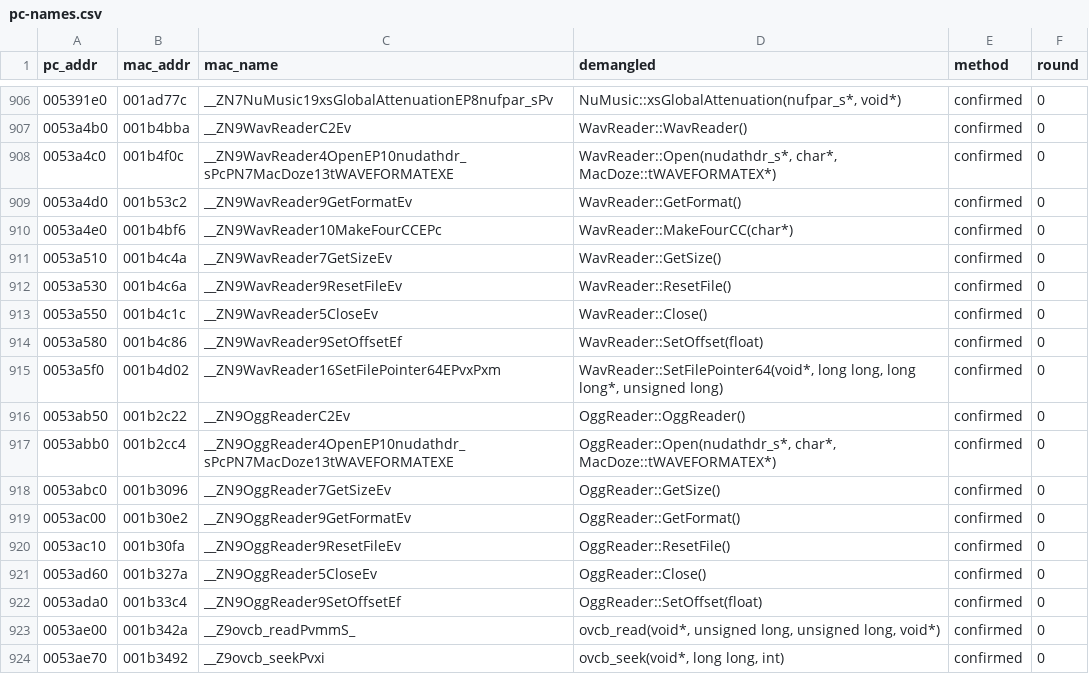
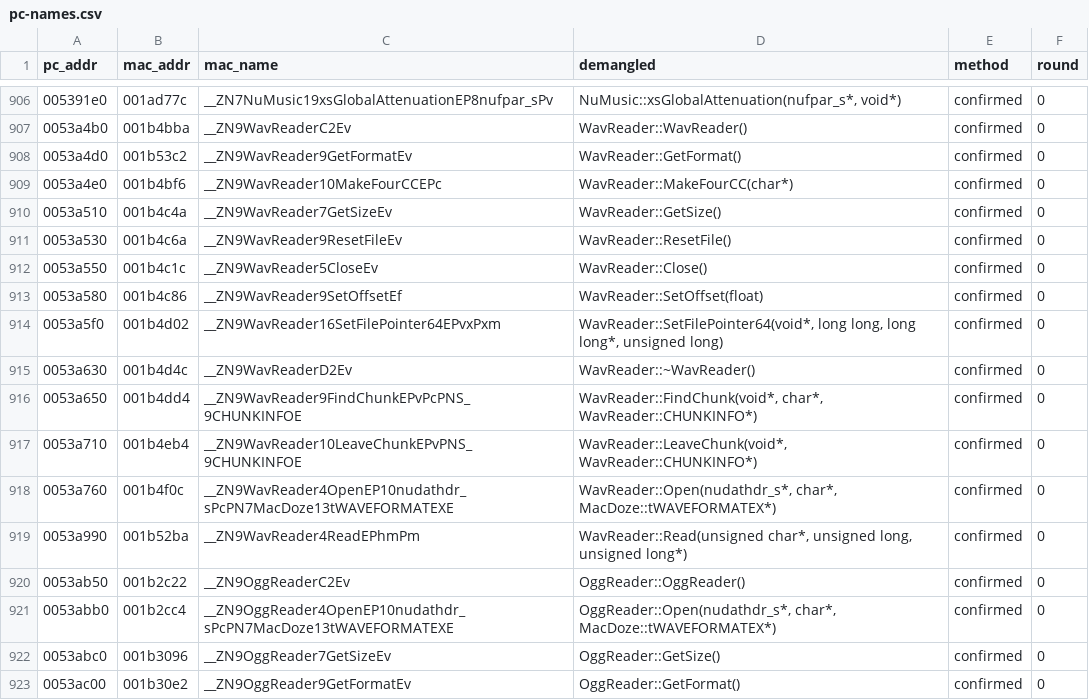
Before and after one commit to wasdhjklxyz/lbtvg, a CSV file: tools/symbols/pc-names.csv, drawn as a sheet; only a part is shown, gaps mark what is left out; the shorter side is filled out with more unchanged rows.

```diff
--- a/tools/symbols/pc-names.csv
+++ b/tools/symbols/pc-names.csv
@@ -907,3 +907,2 @@ pc_addr,mac_addr,mac_name,demangled,method,round
 0053a4b0,001b4bba,__ZN9WavReaderC2Ev,WavReader::WavReader(),confirmed,0
-0053a4c0,001b4f0c,__ZN9WavReader4OpenEP10nudathdr_sPcPN7MacDoze13tWAVEFORMATEXE,"WavReader::Open(nudathdr_s*, char*, MacDoze::tWAVEFORMATEX*)",confirmed,0
 0053a4d0,001b53c2,__ZN9WavReader9GetFormatEv,WavReader::GetFormat(),confirmed,0
@@ -915,2 +914,7 @@ pc_addr,mac_addr,mac_name,demangled,method,round
 0053a5f0,001b4d02,__ZN9WavReader16SetFilePointer64EPvxPxm,"WavReader::SetFilePointer64(void*, long long, long long*, unsigned long)",confirmed,0
+0053a630,001b4d4c,__ZN9WavReaderD2Ev,WavReader::~WavReader(),confirmed,0
+0053a650,001b4dd4,__ZN9WavReader9FindChunkEPvPcPNS_9CHUNKINFOE,"WavReader::FindChunk(void*, char*, WavReader::CHUNKINFO*)",confirmed,0
+0053a710,001b4eb4,__ZN9WavReader10LeaveChunkEPvPNS_9CHUNKINFOE,"WavReader::LeaveChunk(void*, WavReader::CHUNKINFO*)",confirmed,0
+0053a760,001b4f0c,__ZN9WavReader4OpenEP10nudathdr_sPcPN7MacDoze13tWAVEFORMATEXE,"WavReader::Open(nudathdr_s*, char*, MacDoze::tWAVEFORMATEX*)",confirmed,0
+0053a990,001b52ba,__ZN9WavReader4ReadEPhmPm,"WavReader::Read(unsigned char*, unsigned long, unsigned long*)",confirmed,0
 0053ab50,001b2c22,__ZN9OggReaderC2Ev,OggReader::OggReader(),confirmed,0
```
Also changed, not shown: 6 other files.
